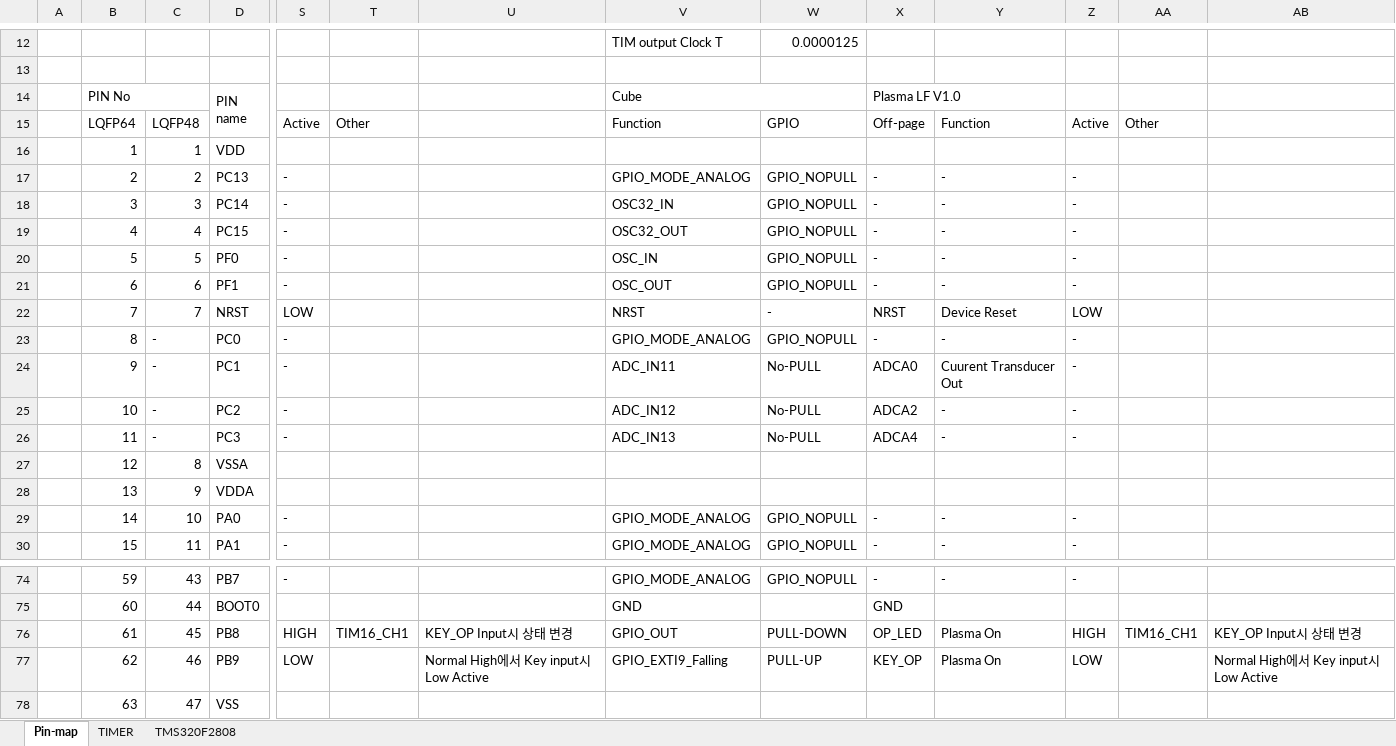
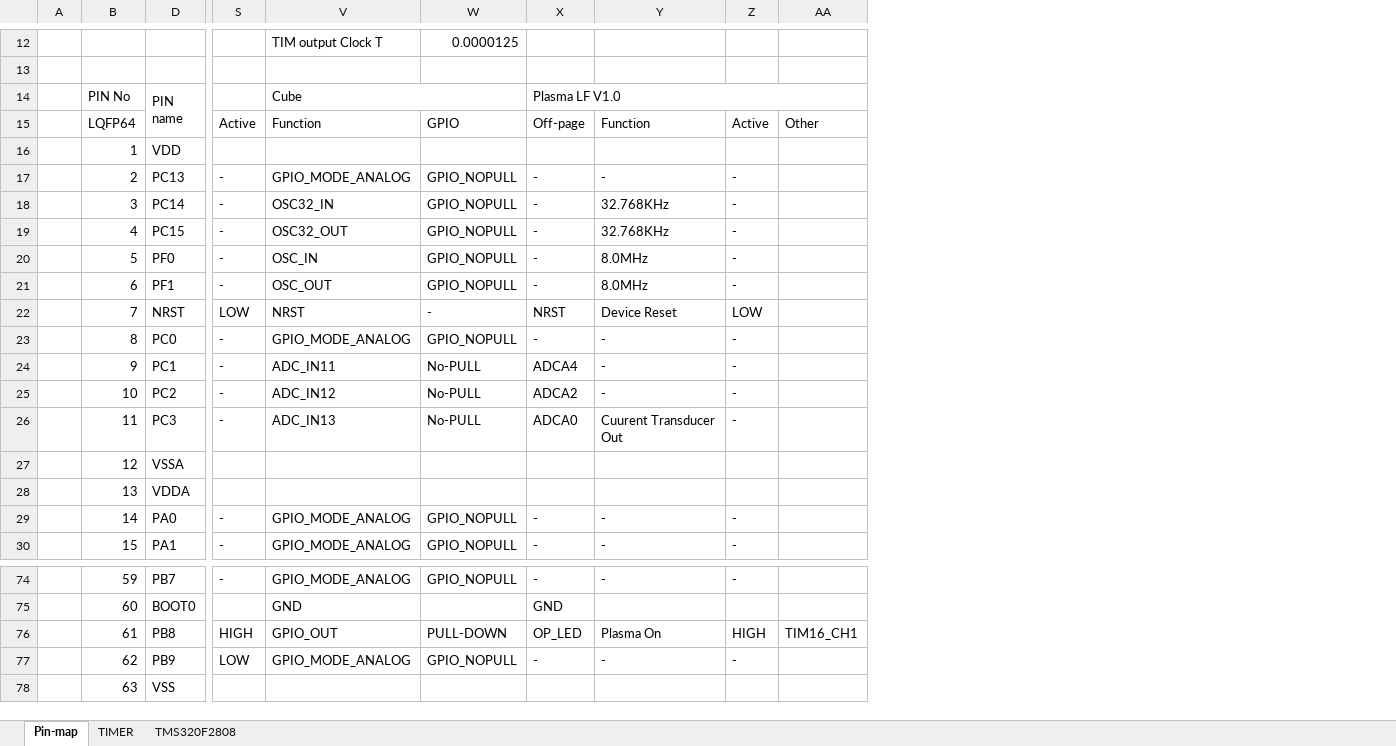
Before and after one commit to ArvidJoung/Plasma_LF, an Excel workbook: MCU PCB/Plasma_LF_MCU_PinMap_20180117.xlsx, sheet Pin-map, drawn as a sheet; only a part is shown, gaps mark what is left out; values as stored, in another font and other column widths than the file's, no cell formats; the diff covers the shown part only; the diff names each change by its address in the sheet, - before the commit and + after, or states it on an @@ line.

```diff
--- a/MCU PCB/Plasma_LF_MCU_PinMap_20180117.xlsx (sheet Pin-map)
+++ b/MCU PCB/Plasma_LF_MCU_PinMap_20180117.xlsx (sheet Pin-map)
@@ column C hidden, rows 15-30: LQFP48 | 1 | 2 | 3 | 4 | 5 | 6 | 7 | - | - | - | - | 8 | 9 | 10 | 11; rows 74-78: 43 | 44 | 45 | 46 | 47 @@
@@ column T hidden, row 15: Other; row 76: TIM16_CH1 @@
@@ column U hidden, rows 76-77: KEY_OP Input시 상태 변경 | Normal High에서 Key input시 Low Active @@
-column AB, rows 76-77: KEY_OP Input시 상태 변경 | Normal High에서 Key input시 Low Active
-B14:C14 merged
-X14:Y14 merged
+X14:AA14 merged
-Y18:Y19: -
+Y18:Y19: 32.768KHz
-Y20:Y21: -
+Y20:Y21: 8.0MHz
-X24: ADCA0
+X24: ADCA4
-Y24: Cuurent Transducer Out
+Y24: -
-X26: ADCA4
+X26: ADCA0
-Y26: -
+Y26: Cuurent Transducer Out
-V77: GPIO_EXTI9_Falling
+V77: GPIO_MODE_ANALOG
-W77: PULL-UP
+W77: GPIO_NOPULL
-X77: KEY_OP
+X77: -
-Y77: Plasma On
+Y77: -
-Z77: LOW
+Z77: -
```
Also changed, not shown: 59 edited cells and merged cells elsewhere in this sheet, cell formats, 2 other files.
